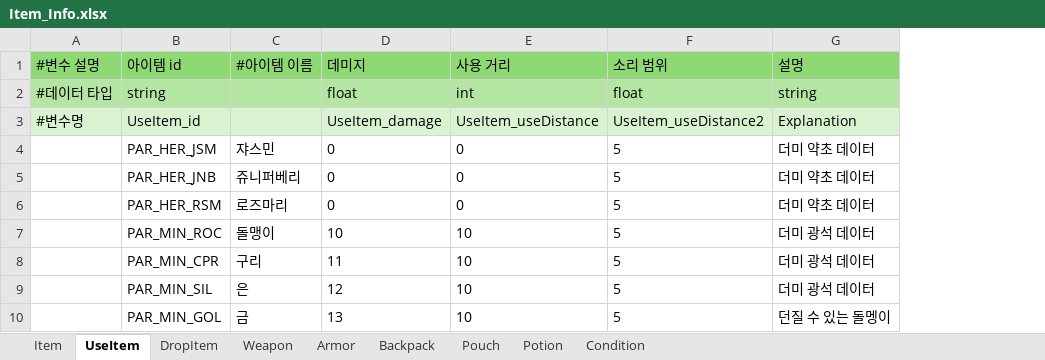
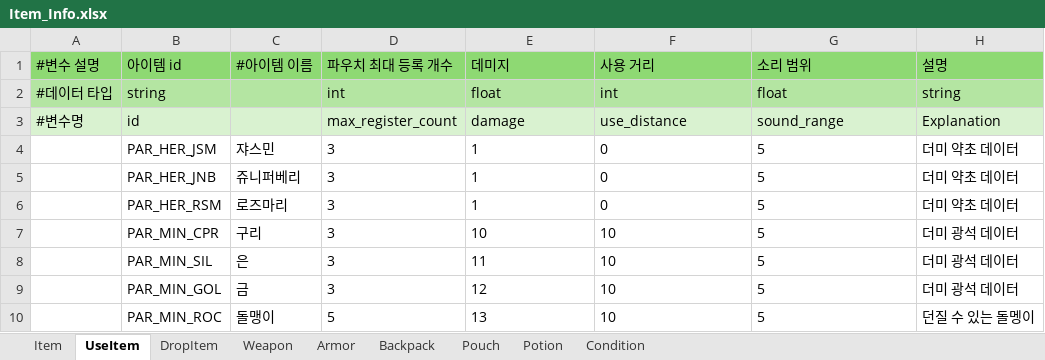
Before and after one commit to villainouskirby/DungeonRPG, an Excel workbook: Assets/JJData/Xlsx/Item_Info.xlsx, sheet UseItem, drawn as a sheet; values as stored, in another font and other column widths than the file's, no borders; removed rows and columns are numbered as before the commit, all else as after; the diff names each change by its address in the sheet, - before the commit and + after, or states it on an @@ line.

```diff
--- a/Assets/JJData/Xlsx/Item_Info.xlsx (sheet UseItem)
+++ b/Assets/JJData/Xlsx/Item_Info.xlsx (sheet UseItem)
+column D (파우치 최대 등록 개수), row 2: int; rows 4-9: all 3
-row 3: #변수명 | UseItem_id |  | UseItem_damage | UseItem_useDistance | UseItem_useDistance2 | Explanation
+row 3: #변수명 | id |  | max_register_count | damage | use_distance | sound_range | Explanation
-E4:E6 (데미지): 0
+E4:E6 (데미지): 1
-row 7:  | PAR_MIN_ROC | 돌맹이 | 10 | 10 | 5 | 더미 광석 데이터
-E7 (데미지): 11
+E7 (데미지): 10
-E8 (데미지): 12
+E8 (데미지): 11
-E9 (데미지): 13
+E9 (데미지): 12
-H9 (설명): 던질 수 있는 돌멩이
+H9 (설명): 더미 광석 데이터
+row 10:  | PAR_MIN_ROC | 돌맹이 | 5 | 13 | 10 | 5 | 던질 수 있는 돌멩이
```
Also changed, not shown: sheet Potion, sheet Item, sheet Weapon, sheet Armor, sheet Backpack, sheet Condition, 2 more sheets, 21 other files.
